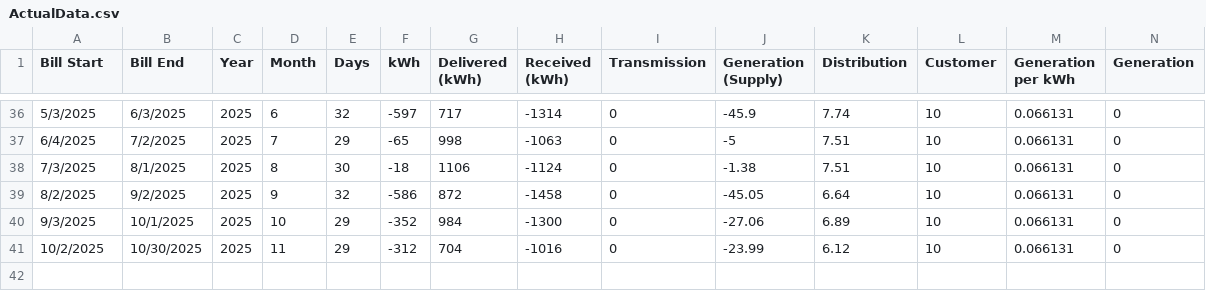
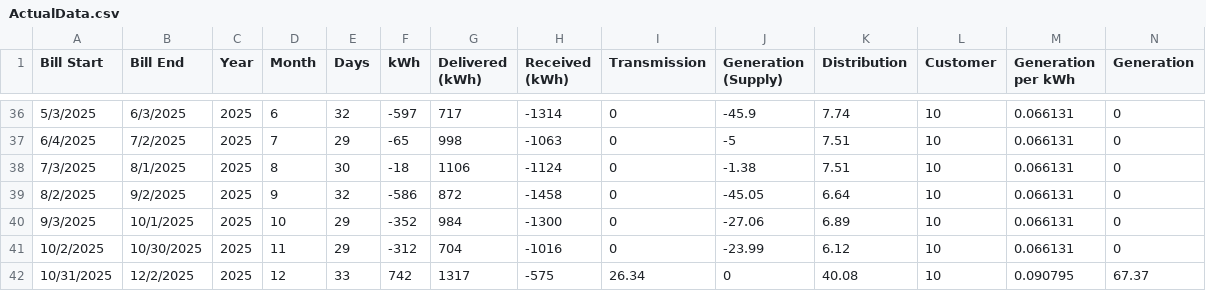
Before and after one commit to bertcarnell/solar, a CSV file: ActualData.csv, drawn as a sheet; only a part is shown, gaps mark what is left out; rows hold the shown columns only; the diff names each change by its address in the sheet, - before the commit and + after, or states it on an @@ line.

Commit message:
December bill

```diff
--- a/ActualData.csv
+++ b/ActualData.csv
+row 42: 10/31/2025 | 12/2/2025 | 2025 | 12 | 33 | 742 | 1317 | -575 | 26.34 | 0 | 40.08 | 10 | 0.090795 | 67.37
```
Also changed, not shown: 1 other file.
